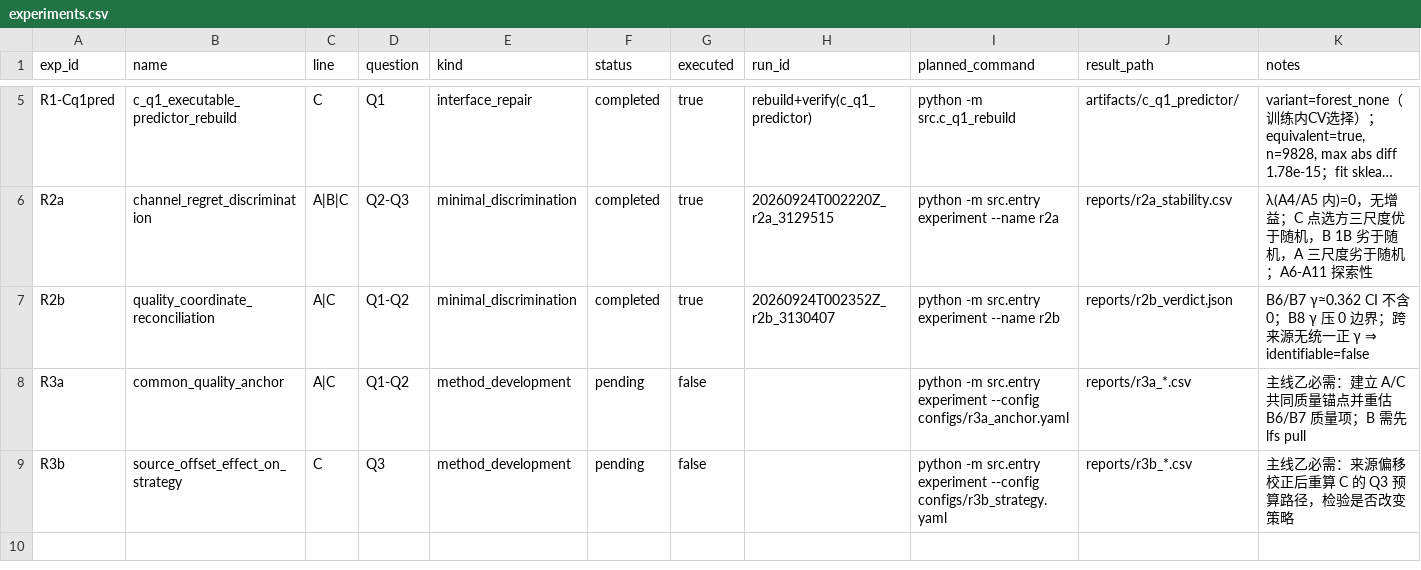
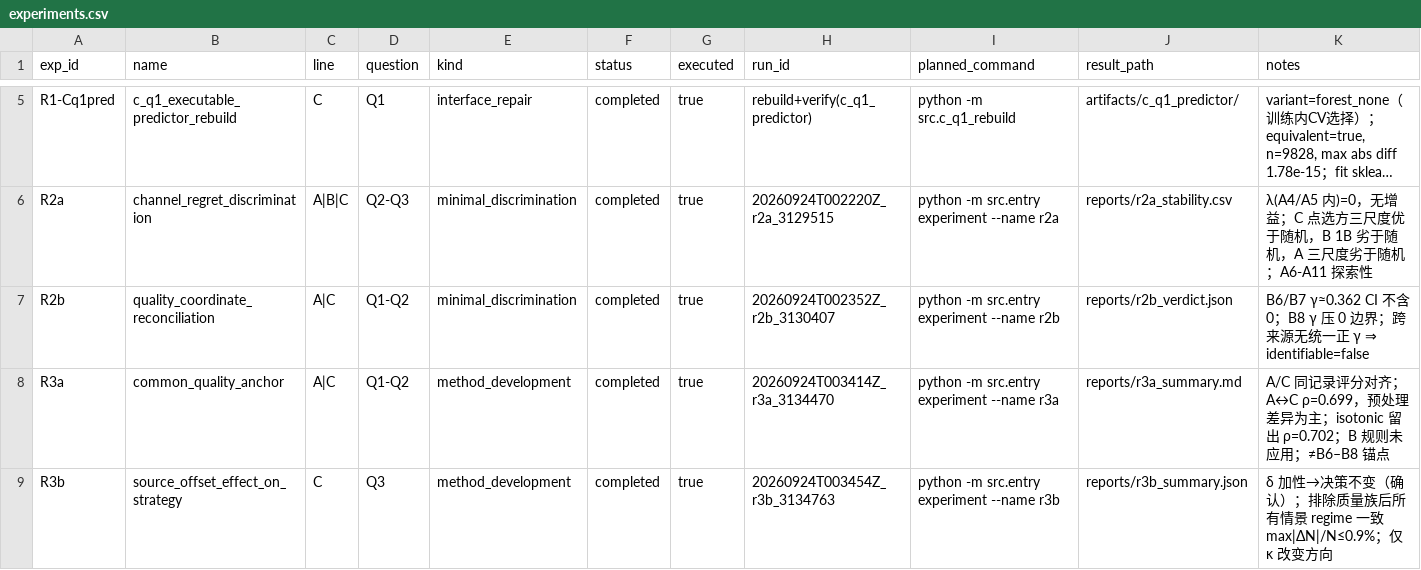
Before and after one commit to gilGAMEsh002/math_model_F, a CSV file: research/experiments.csv, drawn as a sheet; only a part is shown, gaps mark what is left out; long unchanged cells end in ….

```diff
--- a/research/experiments.csv
+++ b/research/experiments.csv
@@ -7,3 +7,3 @@ R2a,channel_regret_discrimination,A|B|C,Q2-Q3,minimal_discrimination,completed,t
 R2b,quality_coordinate_reconciliation,A|C,Q1-Q2,minimal_discrimination,completed,true,20260924T002352Z_r2b_3130407,python -m src.entry experiment --name r2b,reports/r2b_verdict.json,B6/B7 γ≈0.362 CI 不含 0；B8 γ 压 0 边界；跨来源无统一正 γ ⇒ identifiable=false
-R3a,common_quality_anchor,A|C,Q1-Q2,method_development,pending,false,,python -m src.entry experiment --config configs/r3a_anchor.yaml,reports/r3a_*.csv,主线乙必需：建立 A/C 共同质量锚点并重估 B6/B7 质量项；B 需先 lfs pull
-R3b,source_offset_effect_on_strategy,C,Q3,method_development,pending,false,,python -m src.entry experiment --config configs/r3b_strategy.yaml,reports/r3b_*.csv,主线乙必需：来源偏移校正后重算 C 的 Q3 预算路径，检验是否改变策略
+R3a,common_quality_anchor,A|C,Q1-Q2,method_development,completed,true,20260924T003414Z_r3a_3134470,python -m src.entry experiment --name r3a,reports/r3a_summary.md,A/C 同记录评分对齐；A↔C ρ=0.699，预处理差异为主；isotonic 留出 ρ=0.702；B 规则未应用；≠B6–B8 锚点
+R3b,source_offset_effect_on_strategy,C,Q3,method_development,completed,true,20260924T003454Z_r3b_3134763,python -m src.entry experiment --name r3b,reports/r3b_summary.json,δ 加性→决策不变（确认）；排除质量族后所有情景 regime 一致 max|ΔN|/N≤0.9%；仅 κ 改变方向
```
Also changed, not shown: research/reports/r2b_nested_fits.csv, 47 other files.
